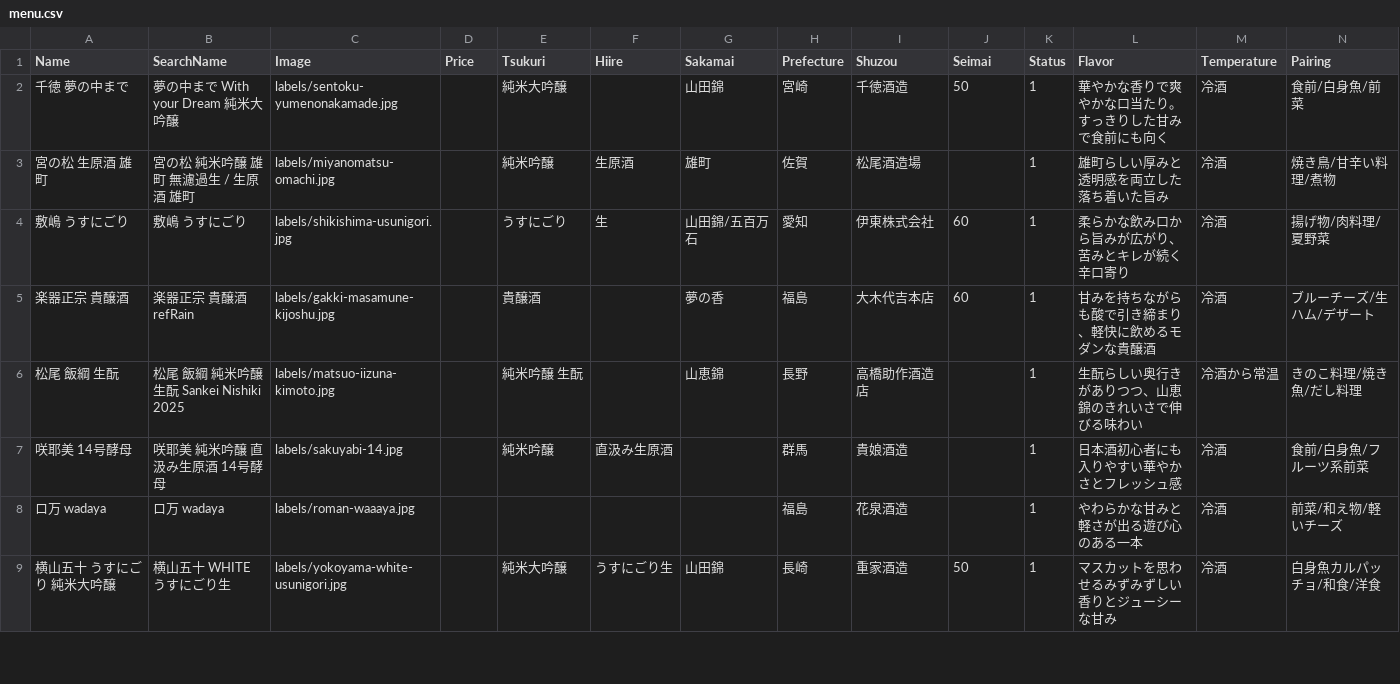
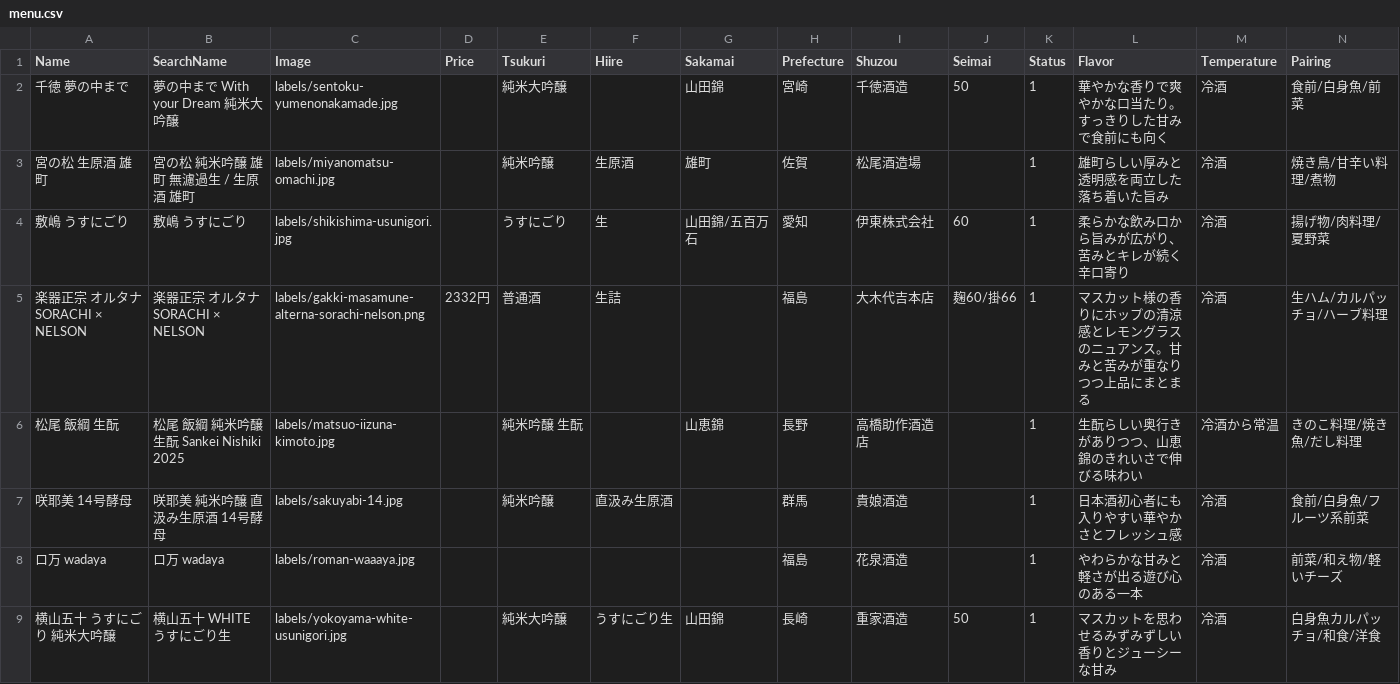
Before and after one commit to kerroggu/SakeMenu, a CSV file: menu.csv, drawn as a sheet; only a part is shown; removed rows and columns are numbered as before the commit, all else as after; rows hold the shown columns only; the diff names each change by its address in the sheet, - before the commit and + after, or states it on an @@ line.

Commit message:
Update Gakki Masamune entry

```diff
--- a/menu.csv
+++ b/menu.csv
-row 5: 楽器正宗 貴醸酒 | 楽器正宗 貴醸酒 refRain | labels/gakki-masamune-kijoshu.jpg |  | 貴醸酒 |  | 夢の香 | 福島 | 大木代吉本店 | 60 | 1 | 甘みを持ちながらも酸で引き締まり、軽快に飲めるモダンな貴醸酒 | 冷酒 | ブルーチーズ/生ハム/デザート
+row 5: 楽器正宗 オルタナ SORACHI × NELSON | 楽器正宗 オルタナ SORACHI × NELSON | labels/gakki-masamune-alterna-sorachi-nelson.png | 2332円 | 普通酒 | 生詰 |  | 福島 | 大木代吉本店 | 麹60/掛66 | 1 | マスカット様の香りにホップの清涼感とレモングラスのニュアンス。甘みと苦みが重なりつつ上品にまとまる | 冷酒 | 生ハム/カルパッチョ/ハーブ料理
```
Also changed, not shown: 4 other files.
